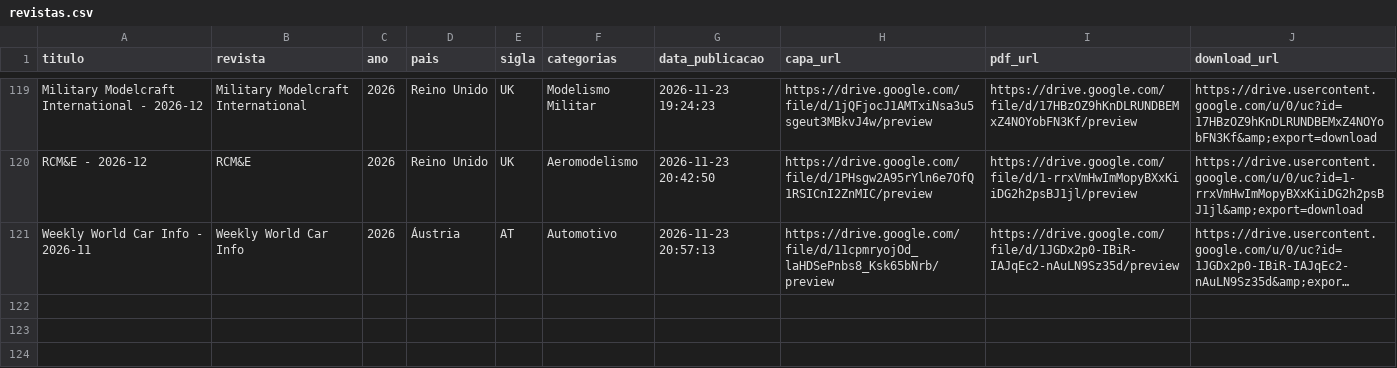
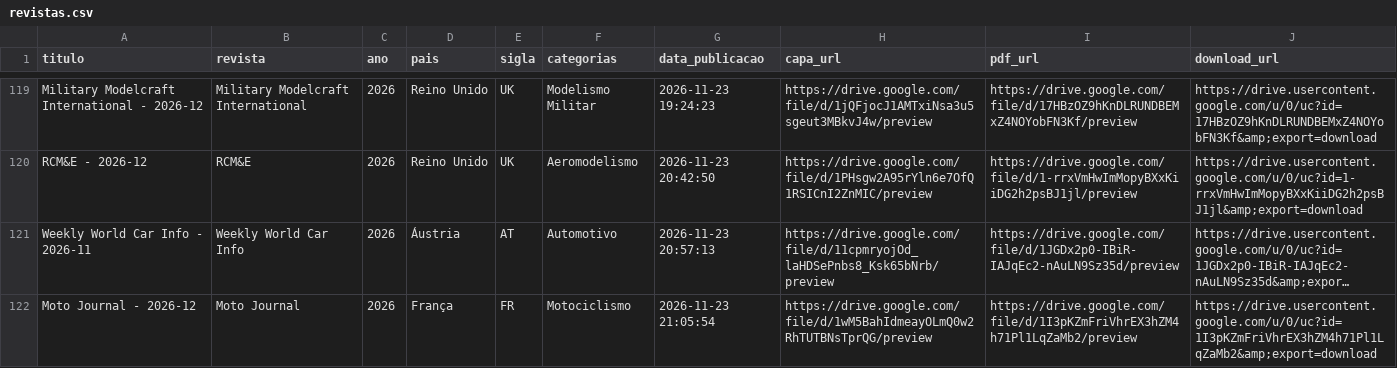
Before and after one commit to Jonaspinho/Modelismo, a CSV file: revistas.csv, drawn as a sheet; only a part is shown, gaps mark what is left out; long unchanged cells end in …; the diff names each change by its address in the sheet, - before the commit and + after, or states it on an @@ line.

Commit message:
Add Moto Journal entry for December 2026

```diff
--- a/revistas.csv
+++ b/revistas.csv
+row 122: Moto Journal - 2026-12 | Moto Journal | 2026 | França | FR | Motociclismo | 2026-11-23 21:05:54 | https://drive.google.com/file/d/1wM5BahIdmeayOLmQ0w2RhTUTBNsTprQG/preview | https://drive.google.com/file/d/1I3pKZmFriVhrEX3hZM4h71Pl1LqZaMb2/preview | https://drive.usercontent.google.com/u/0/uc?id=1I3pKZmFriVhrEX3hZM4h71Pl1LqZaMb2&amp;export=download
```
